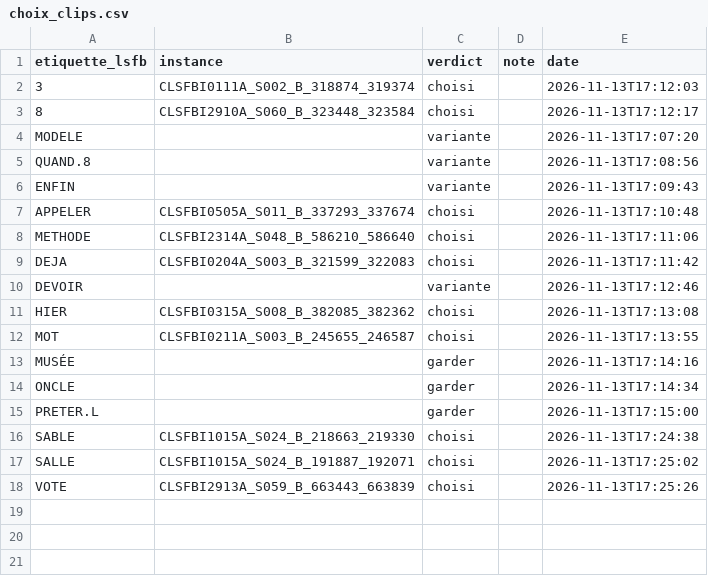
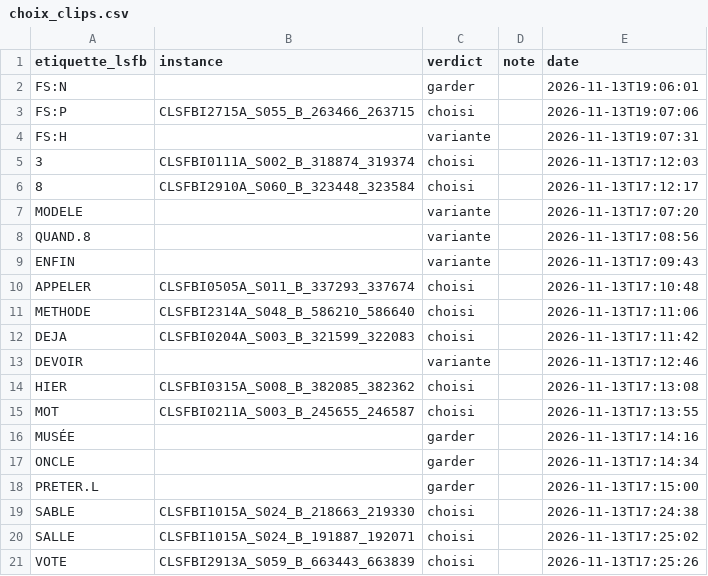
Before and after one commit to eglantinefonrose/AI_Audio_Live_To_Sign_Language_Avatar_Generation, a CSV file: src/sign_language_3d_avatar/dataset_generation/choix_clips.csv, drawn as a sheet; the diff names each change by its address in the sheet, - before the commit and + after, or states it on an @@ line.

```diff
--- a/src/sign_language_3d_avatar/dataset_generation/choix_clips.csv
+++ b/src/sign_language_3d_avatar/dataset_generation/choix_clips.csv
+row 2: FS:N |  | garder |  | 2026-11-13T19:06:01
+row 3: FS:P | CLSFBI2715A_S055_B_263466_263715 | choisi |  | 2026-11-13T19:07:06
+row 4: FS:H |  | variante |  | 2026-11-13T19:07:31
```
Also changed, not shown: src/sign_language_3d_avatar/dataset_generation/selection.csv, 11 other files.
